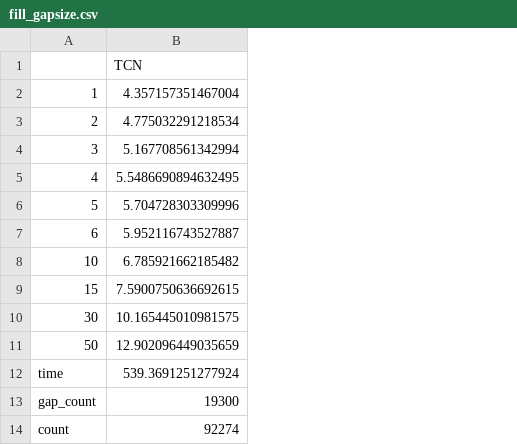
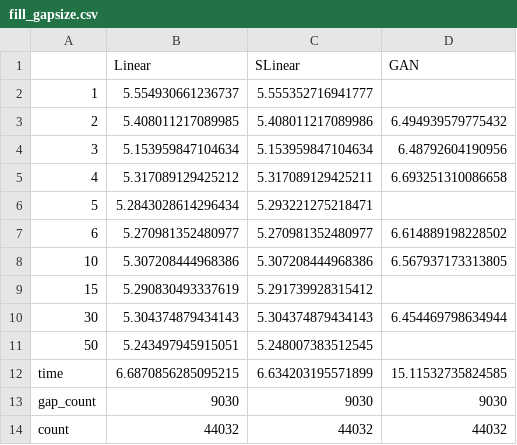
Before and after one commit to Scallions/ts-fill, a CSV file: res/fill_gapsize.csv, drawn as a sheet; removed rows and columns are numbered as before the commit, all else as after; the diff names each change by its address in the sheet, - before the commit and + after, or states it on an @@ line.

```diff
--- a/res/fill_gapsize.csv
+++ b/res/fill_gapsize.csv
-column B (TCN), rows 2-14: 4.357157351467004 | 4.775032291218534 | 5.167708561342994 | 5.5486690894632495 | 5.704728303309996 | 5.952116743527887 | 6.785921662185482 | 7.5900750636692615 | 10.165445010981575 | 12.902096449035659 | 539.3691251277924 | 19300 | 92274
+column B (Linear), rows 2-14: 5.554930661236737 | 5.408011217089985 | 5.153959847104634 | 5.317089129425212 | 5.2843028614296434 | 5.270981352480977 | 5.307208444968386 | 5.290830493337619 | 5.304374879434143 | 5.243497945915051 | 6.6870856285095215 | 9030 | 44032
+column C (SLinear), rows 2-14: 5.555352716941777 | 5.408011217089986 | 5.153959847104634 | 5.317089129425211 | 5.293221275218471 | 5.270981352480977 | 5.307208444968386 | 5.291739928315412 | 5.304374879434143 | 5.248007383512545 | 6.634203195571899 | 9030 | 44032
+column D (GAN), rows 3-14: 6.494939579775432 | 6.48792604190956 | 6.693251310086658 |  | 6.614889198228502 | 6.567937173313805 |  | 6.454469798634944 |  | 15.11532735824585 | 9030 | 44032
```
Also changed, not shown: 9 other files.
